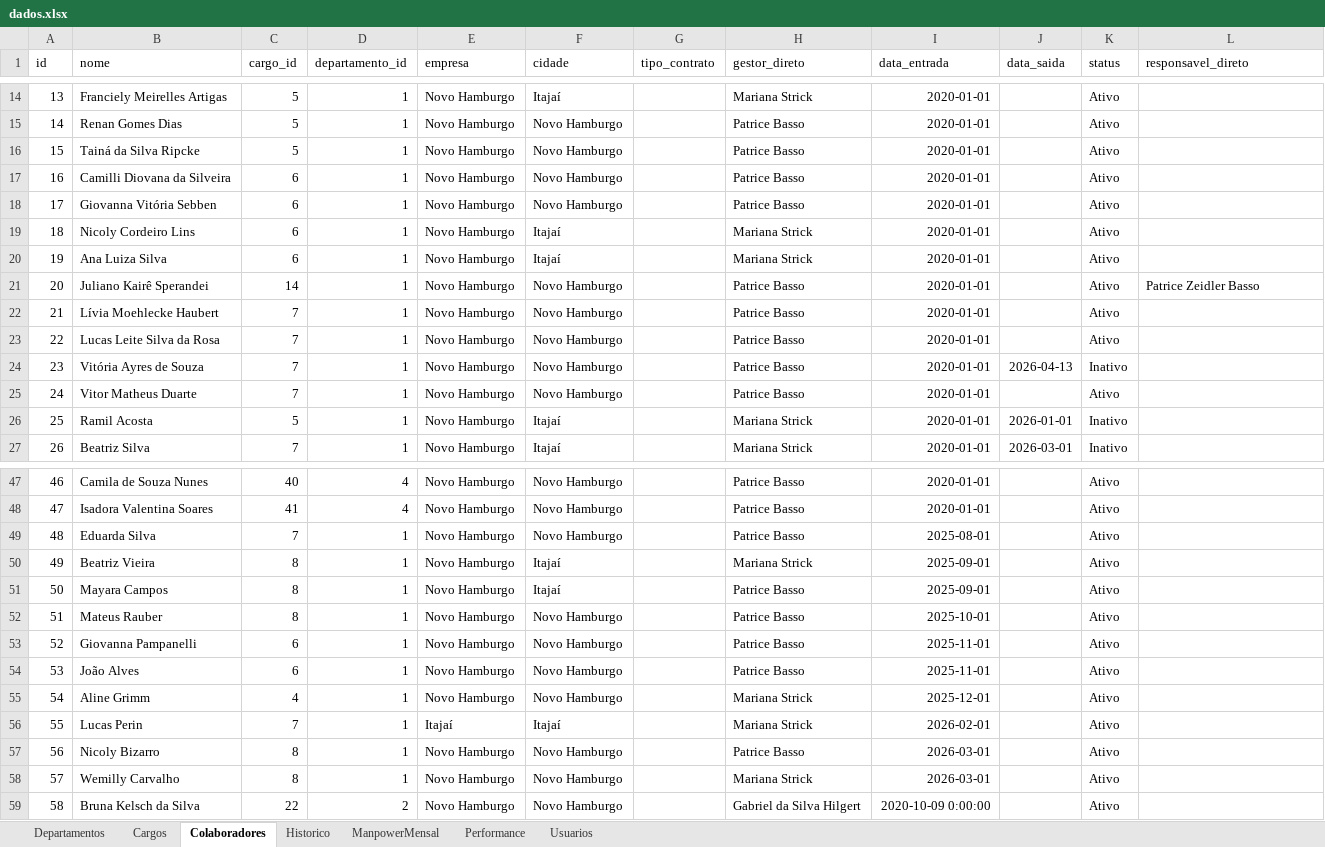
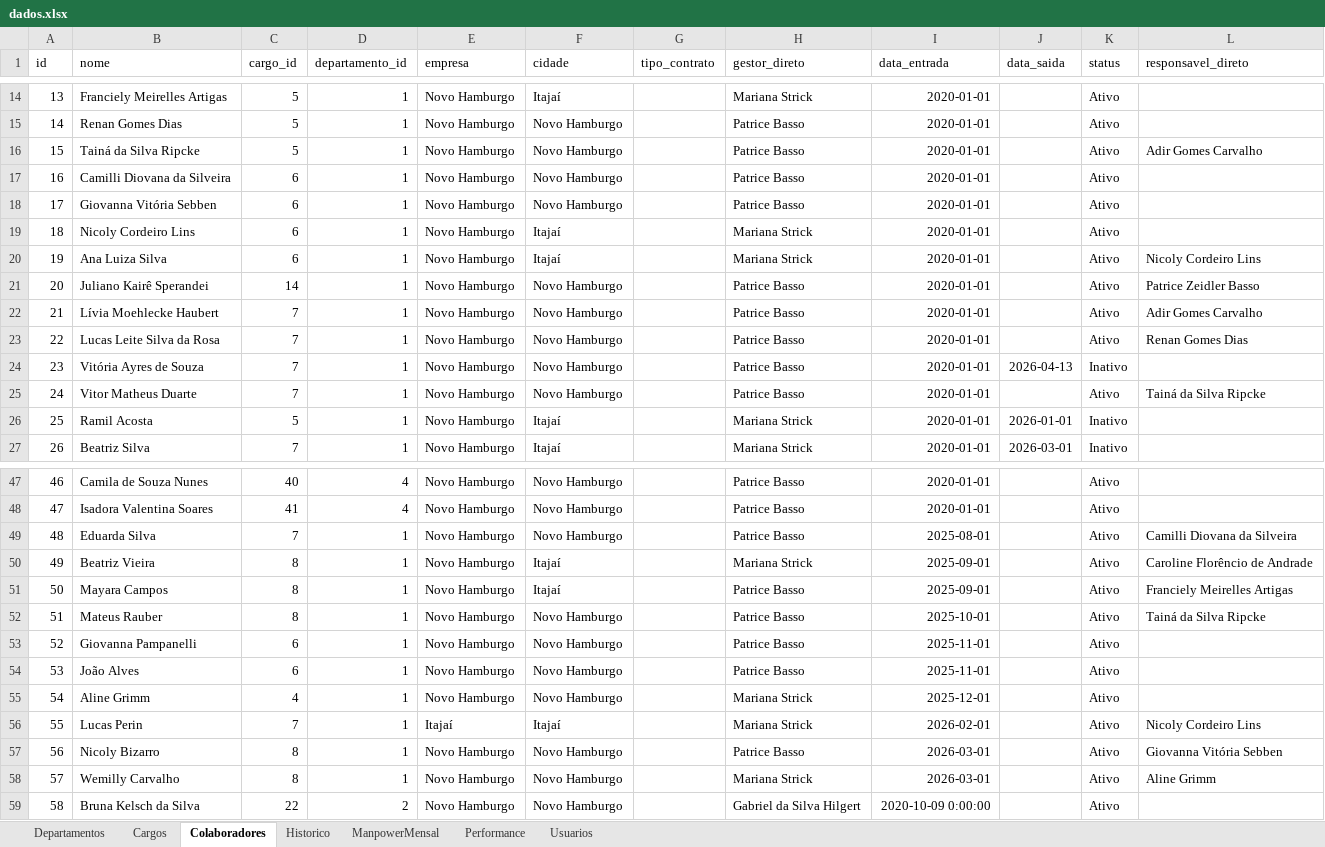
Before and after one commit to bpicinini/portal-do-gestor, an Excel workbook: data/dados.xlsx, sheet Colaboradores, drawn as a sheet; only a part is shown, gaps mark what is left out; values as stored, in another font and other column widths than the file's, no borders; the diff names each change by its address in the sheet, - before the commit and + after, or states it on an @@ line.

```diff
--- a/data/dados.xlsx (sheet Colaboradores)
+++ b/data/dados.xlsx (sheet Colaboradores)
-L16 (responsavel_direto): (empty)
+L16 (responsavel_direto): Adir Gomes Carvalho
-L20 (responsavel_direto): (empty)
+L20 (responsavel_direto): Nicoly Cordeiro Lins
-L22 (responsavel_direto): (empty)
+L22 (responsavel_direto): Adir Gomes Carvalho
-L23 (responsavel_direto): (empty)
+L23 (responsavel_direto): Renan Gomes Dias
-L25 (responsavel_direto): (empty)
+L25 (responsavel_direto): Tainá da Silva Ripcke
-L49 (responsavel_direto): (empty)
+L49 (responsavel_direto): Camilli Diovana da Silveira
-L50 (responsavel_direto): (empty)
+L50 (responsavel_direto): Caroline Florêncio de Andrade
-L51 (responsavel_direto): (empty)
+L51 (responsavel_direto): Franciely Meirelles Artigas
-L52 (responsavel_direto): (empty)
+L52 (responsavel_direto): Tainá da Silva Ripcke
-L56 (responsavel_direto): (empty)
+L56 (responsavel_direto): Nicoly Cordeiro Lins
-L57 (responsavel_direto): (empty)
+L57 (responsavel_direto): Giovanna Vitória Sebben
-L58 (responsavel_direto): (empty)
+L58 (responsavel_direto): Aline Grimm
```
